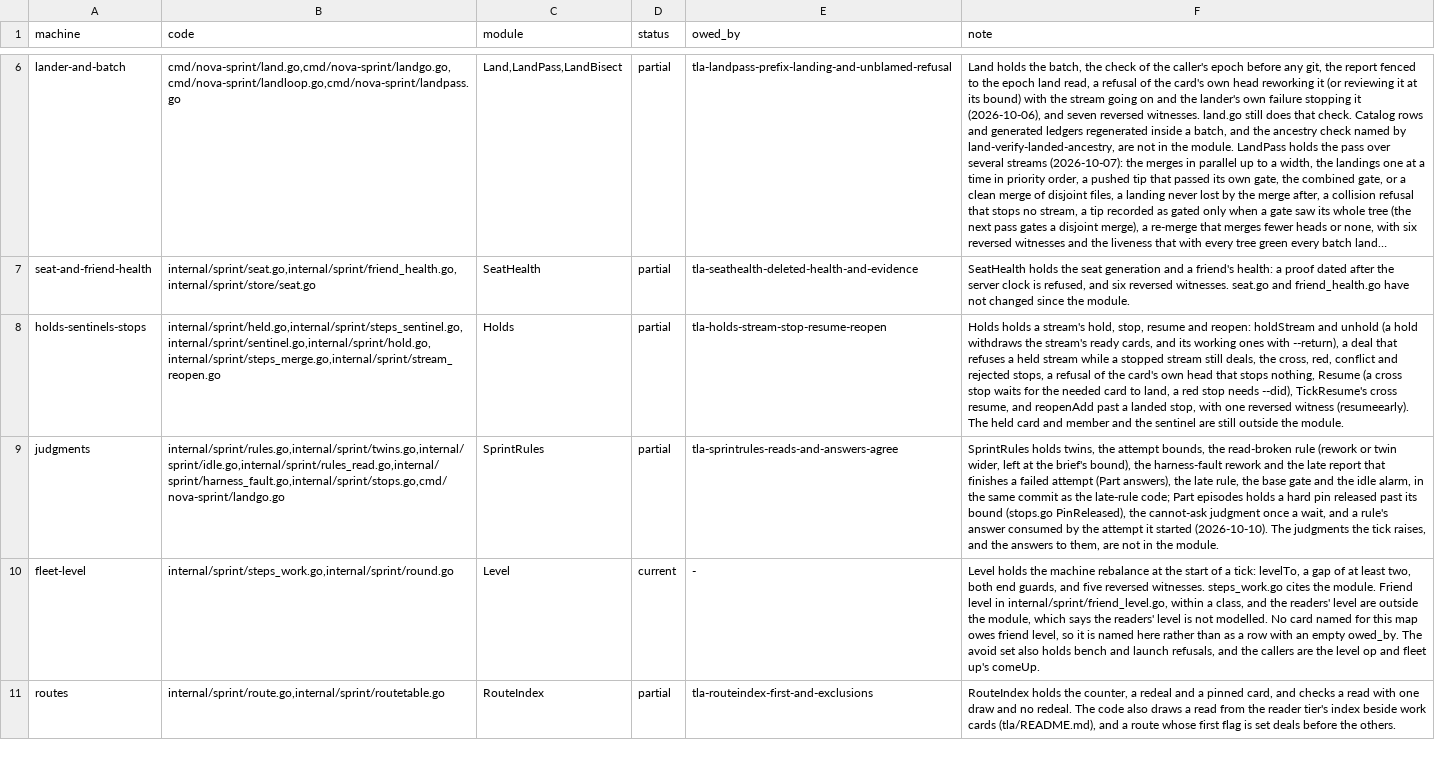
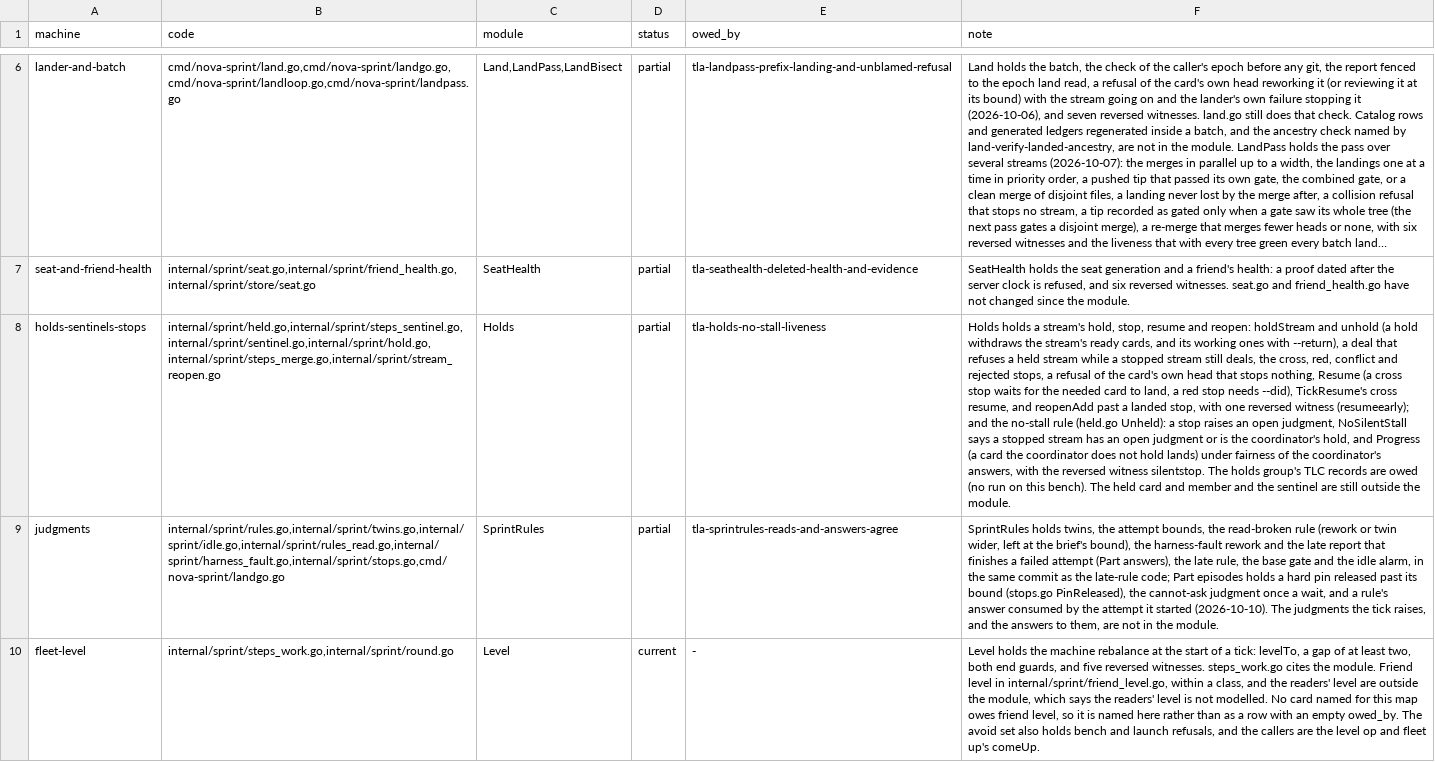
Before and after one commit to mas-bandwidth/nova-sprint, a TSV file: tla/COVERAGE.tsv, drawn as a sheet; only a part is shown, gaps mark what is left out; the shorter side is filled out with more unchanged rows; long unchanged cells end in …; the diff names each change by its address in the sheet, - before the commit and + after, or states it on an @@ line.

Commit message:
tla-holds-no-stall-liveness: model the no-stall rule and a card's liveness
tla/Holds.tla adds the no-stall rule (internal/sprint/held.go Unheld): a
stop raises an open judgment on the stream (open), closed by the
coordinator's answer (SayDid then Resume) or the tick's cross resume
(TickResume). NoSilentStall says every stopped stream has an open judgment
or is the coordinator's hold (holder c); Progress, under fairness of the
coordinator's answers (FairSpec), says a card the coordinator does not hold
lands, checked in its own liveness config MCHoldsLive. The reversed witness
MCHoldsBrokenSilentStop stops a stream with no judgment and fails
NoSilentStall.

COVERAGE.tsv keeps holds-sentinels-stops partial (Holds); the held card and
member and the sentinel stay outside, and the holds group's TLC records are
owed.

Sprint-Card: tla-holds-no-stall-liveness.w2@3 epoch=17

```diff
--- a/tla/COVERAGE.tsv
+++ b/tla/COVERAGE.tsv
-E8 (owed_by): tla-holds-stream-stop-resume-reopen
+E8 (owed_by): tla-holds-no-stall-liveness
-F8 (note): …reversed witness (resumeearly). The held…
+F8 (note): …reversed witness (resumeearly); and the no-stall rule (held.go Unheld): a stop raises an open judgment, NoSilentStall says a stopped stream has an open judgment or is the coordinator's hold, and Progress (a card the coordinator does not hold lands) under fairness of the coordinator's answers, with the reversed witness silentstop. The holds group's TLC records are owed (no run on this bench). The held…
```
Also changed, not shown: tla/CASES.tsv, 3 other files.
